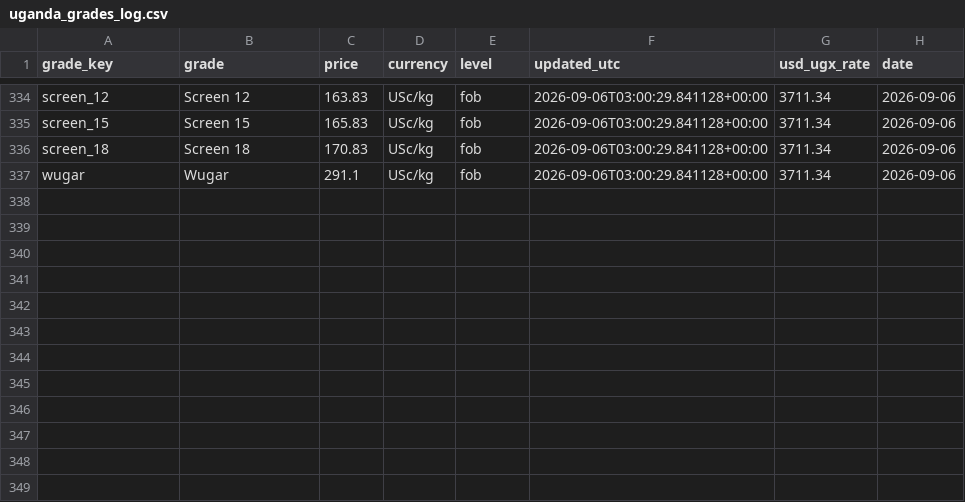
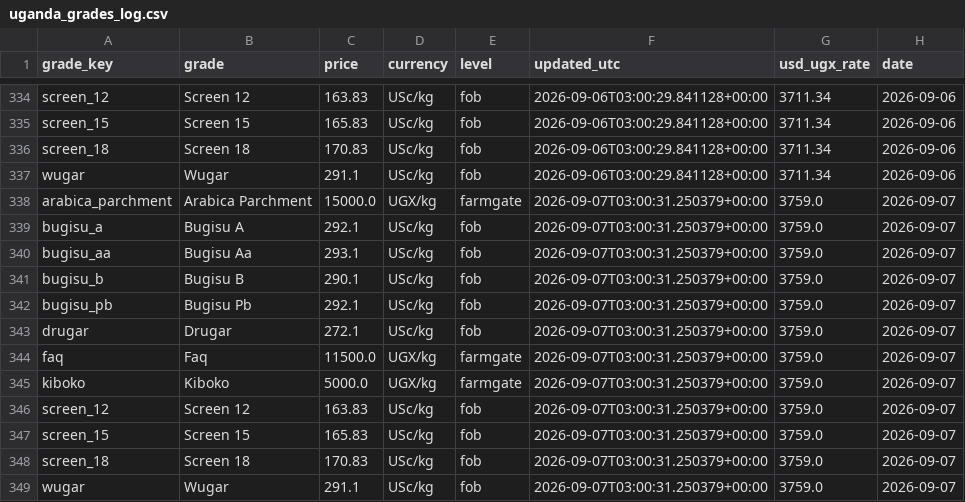
Before and after one commit to isamubas/coffee_price_predictor, a CSV file: data/processed/uganda_grades_log.csv, drawn as a sheet; only a part is shown, gaps mark what is left out.

```diff
--- a/data/processed/uganda_grades_log.csv
+++ b/data/processed/uganda_grades_log.csv
@@ -337 +337,13 @@ screen_18,Screen 18,170.83,USc/kg,fob,2026-09-06T03:00:29.841128+00:00,3711.34,2
 wugar,Wugar,291.1,USc/kg,fob,2026-09-06T03:00:29.841128+00:00,3711.34,2026-09-06
+arabica_parchment,Arabica Parchment,15000.0,UGX/kg,farmgate,2026-09-07T03:00:31.250379+00:00,3759.0,2026-09-07
+bugisu_a,Bugisu A,292.1,USc/kg,fob,2026-09-07T03:00:31.250379+00:00,3759.0,2026-09-07
+bugisu_aa,Bugisu Aa,293.1,USc/kg,fob,2026-09-07T03:00:31.250379+00:00,3759.0,2026-09-07
+bugisu_b,Bugisu B,290.1,USc/kg,fob,2026-09-07T03:00:31.250379+00:00,3759.0,2026-09-07
+bugisu_pb,Bugisu Pb,292.1,USc/kg,fob,2026-09-07T03:00:31.250379+00:00,3759.0,2026-09-07
+drugar,Drugar,272.1,USc/kg,fob,2026-09-07T03:00:31.250379+00:00,3759.0,2026-09-07
+faq,Faq,11500.0,UGX/kg,farmgate,2026-09-07T03:00:31.250379+00:00,3759.0,2026-09-07
+kiboko,Kiboko,5000.0,UGX/kg,farmgate,2026-09-07T03:00:31.250379+00:00,3759.0,2026-09-07
+screen_12,Screen 12,163.83,USc/kg,fob,2026-09-07T03:00:31.250379+00:00,3759.0,2026-09-07
+screen_15,Screen 15,165.83,USc/kg,fob,2026-09-07T03:00:31.250379+00:00,3759.0,2026-09-07
+screen_18,Screen 18,170.83,USc/kg,fob,2026-09-07T03:00:31.250379+00:00,3759.0,2026-09-07
+wugar,Wugar,291.1,USc/kg,fob,2026-09-07T03:00:31.250379+00:00,3759.0,2026-09-07
```
Also changed, not shown: data/processed/uganda_grades_snapshot.csv, 1 other file.
